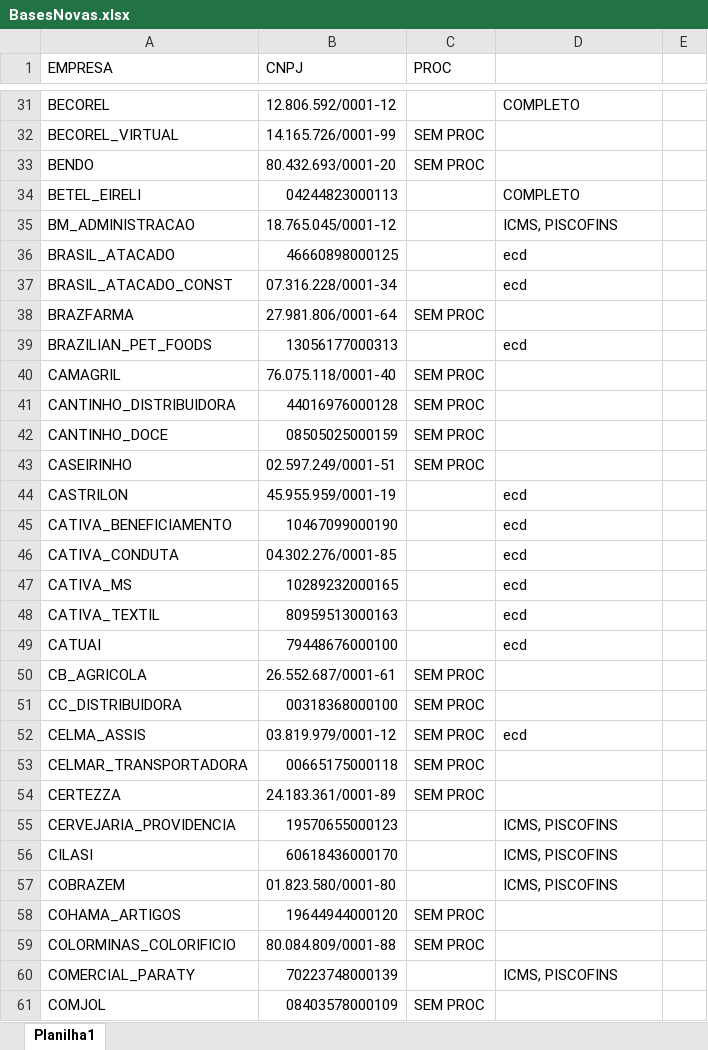
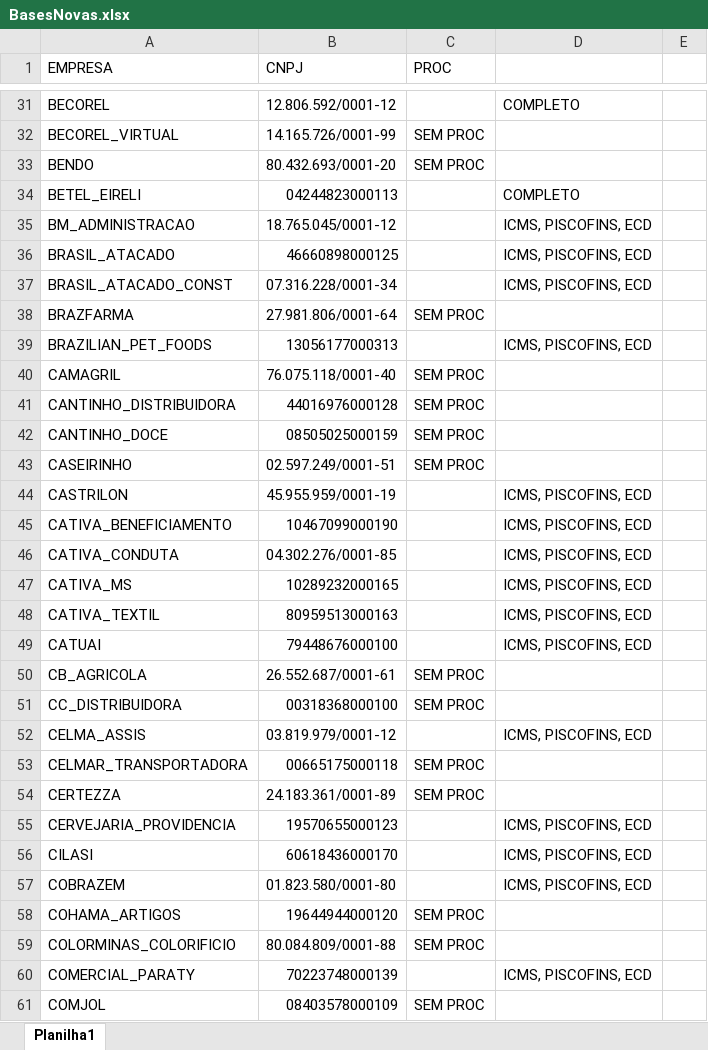
Before and after one commit to gaschenorberger/VSCODE-ROBOS, an Excel workbook: robo_bx/BasesNovas.xlsx, sheet Planilha1, drawn as a sheet; only a part is shown, gaps mark what is left out; values as stored, in another font and other column widths than the file's, no cell formats; the diff covers the shown part only; the diff names each change by its address in the sheet, - before the commit and + after, or states it on an @@ line.

```diff
--- a/robo_bx/BasesNovas.xlsx (sheet Planilha1)
+++ b/robo_bx/BasesNovas.xlsx (sheet Planilha1)
-D35: ICMS, PISCOFINS
+D35: ICMS, PISCOFINS, ECD
-D36:D37: ecd
+D36:D37: ICMS, PISCOFINS, ECD
-D39: ecd
+D39: ICMS, PISCOFINS, ECD
-D44:D49: ecd
+D44:D49: ICMS, PISCOFINS, ECD
-C52 (PROC): SEM PROC
+C52 (PROC): (empty)
-D52: ecd
+D52: ICMS, PISCOFINS, ECD
-D55:D57: ICMS, PISCOFINS
+D55:D57: ICMS, PISCOFINS, ECD
-D60: ICMS, PISCOFINS
+D60: ICMS, PISCOFINS, ECD
```
Also changed, not shown: 1 removed row and 21 edited cells elsewhere in this sheet, cell formats, robo_bx/BasesNovas -- COMPARTILHADA.xlsx, 9 other files.
